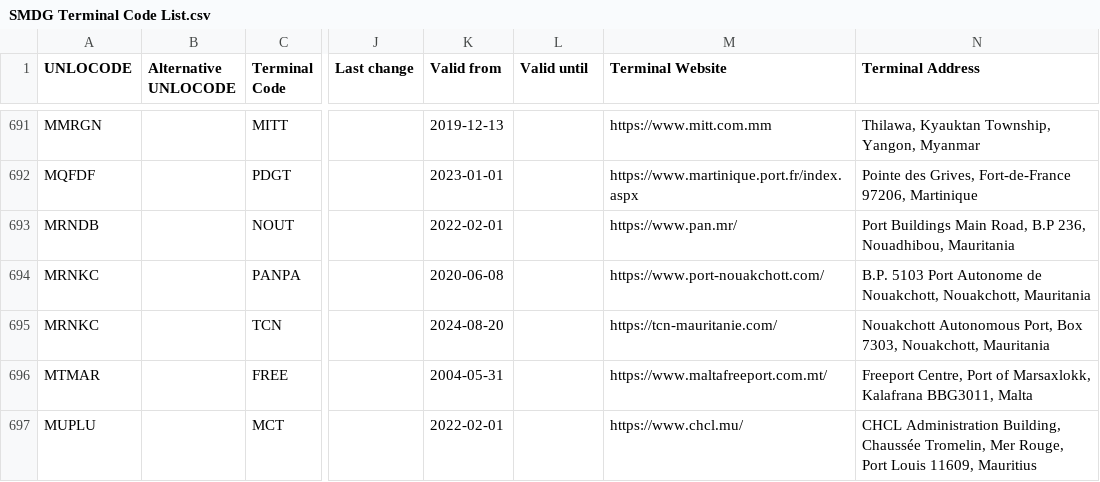
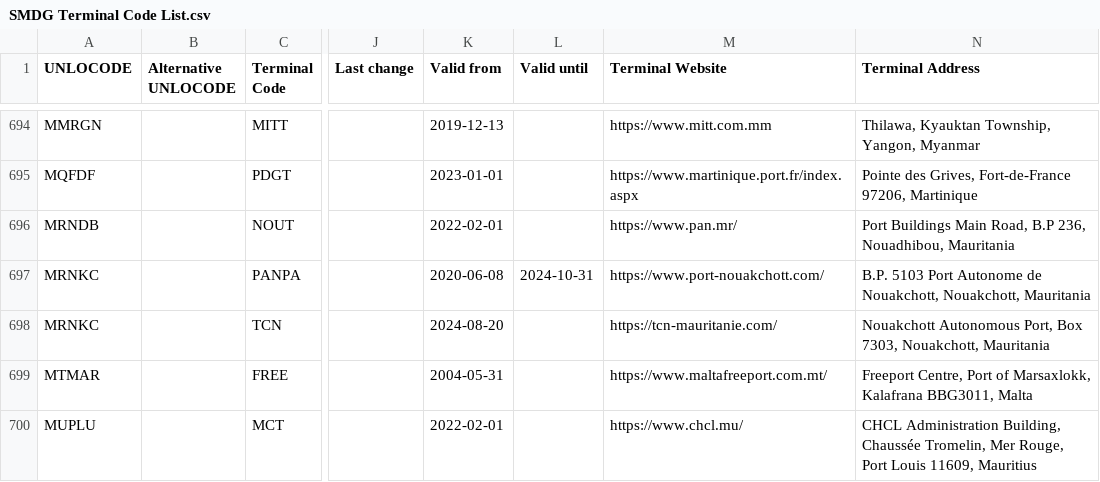
Before and after one commit to smdg-org/Terminal-Code-List, a CSV file: SMDG Terminal Code List.csv, drawn as a sheet; only a part is shown, gaps mark what is left out; addresses are those after the commit; the diff covers the shown part only; the diff names each change by its address in the sheet, - before the commit and + after, or states it on an @@ line.

```diff
--- a/SMDG Terminal Code List.csv
+++ b/SMDG Terminal Code List.csv
-L697 (Valid until): (empty)
+L697 (Valid until): 2024-10-31
```
Also changed, not shown: 3 added rows and 5 edited cells elsewhere in this file.
